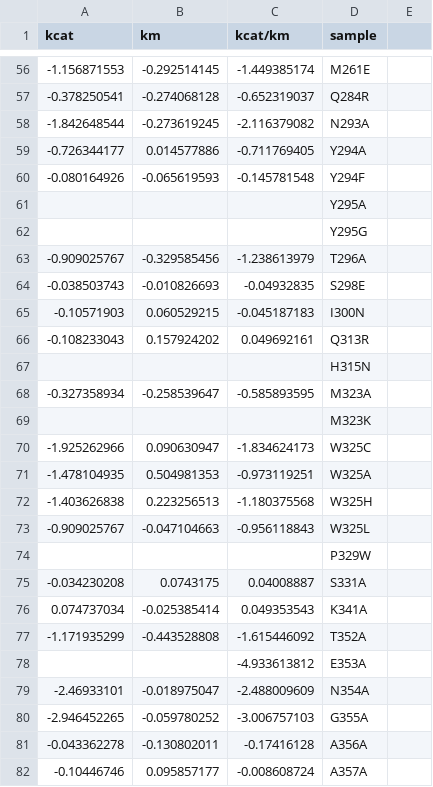
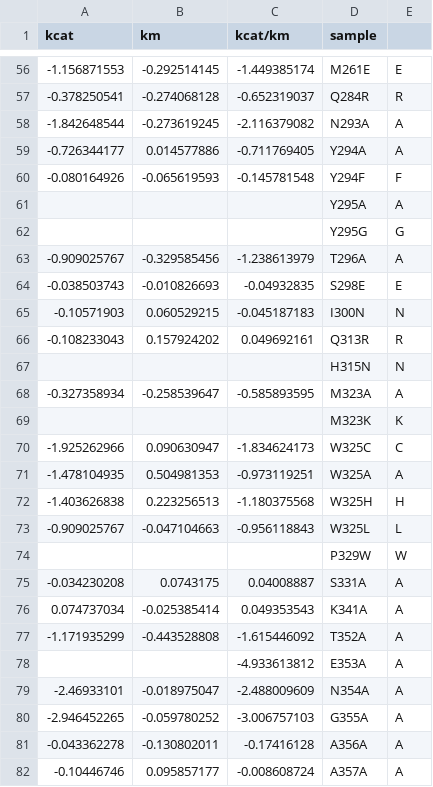
Before and after one commit to rwcaster/bagel-1, a CSV file: draft/fig2/sb_data.csv, drawn as a sheet; only a part is shown, gaps mark what is left out; the diff covers the shown part only; the diff names each change by its address in the sheet, - before the commit and + after, or states it on an @@ line.

```diff
--- a/draft/fig2/sb_data.csv
+++ b/draft/fig2/sb_data.csv
-E56: (empty)
+E56: E
-E57: (empty)
+E57: R
-E58:E59: (empty)
+E58:E59: A
-E60: (empty)
+E60: F
-E61: (empty)
+E61: A
-E62: (empty)
+E62: G
-E63: (empty)
+E63: A
-E64: (empty)
+E64: E
-E65: (empty)
+E65: N
-E66: (empty)
+E66: R
-E67: (empty)
+E67: N
-E68: (empty)
+E68: A
-E69: (empty)
+E69: K
-E70: (empty)
+E70: C
-E71: (empty)
+E71: A
-E72: (empty)
+E72: H
-E73: (empty)
+E73: L
-E74: (empty)
+E74: W
-E75:E82: (empty)
+E75:E82: A
```
Also changed, not shown: 78 edited cells elsewhere in this file, 3 other files.
